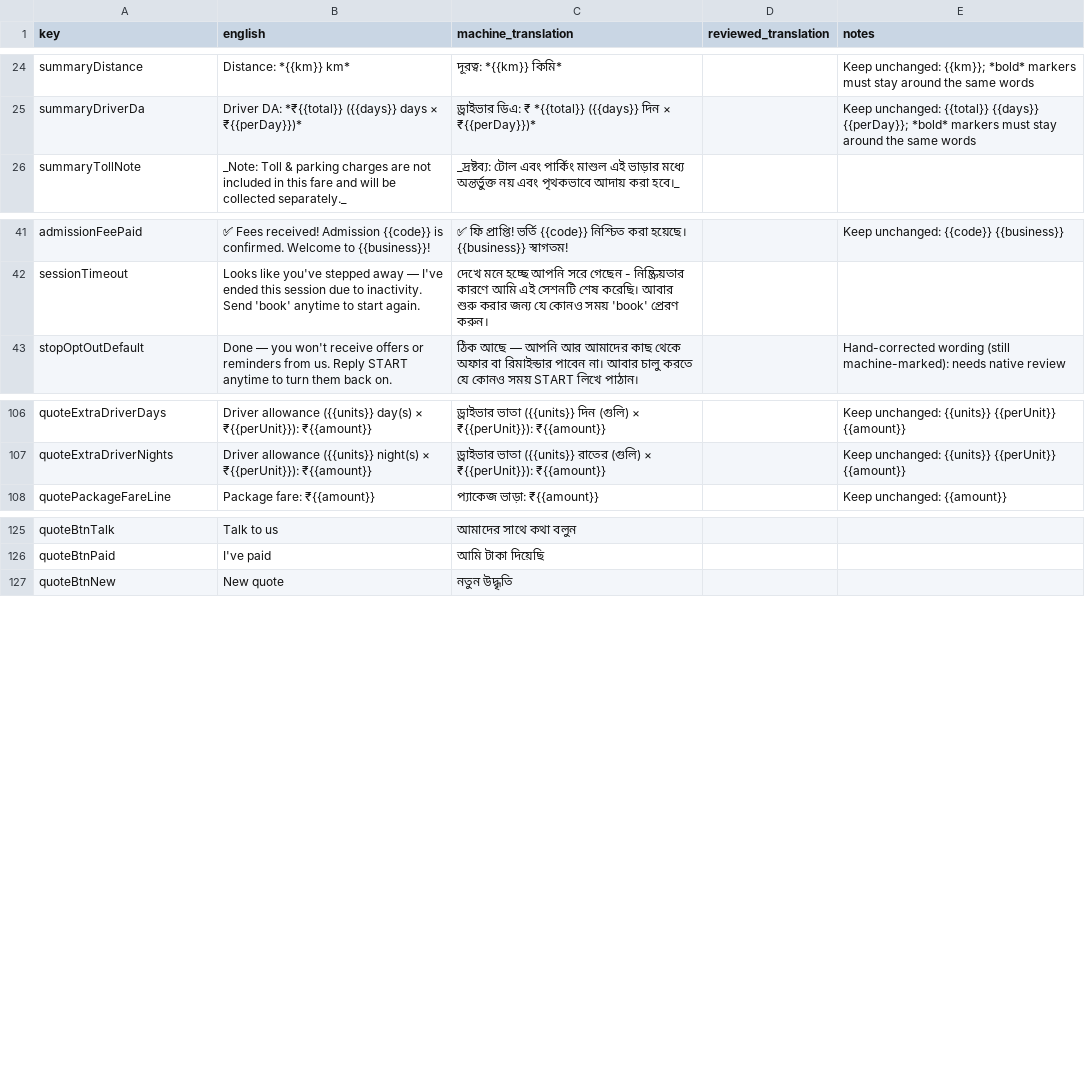
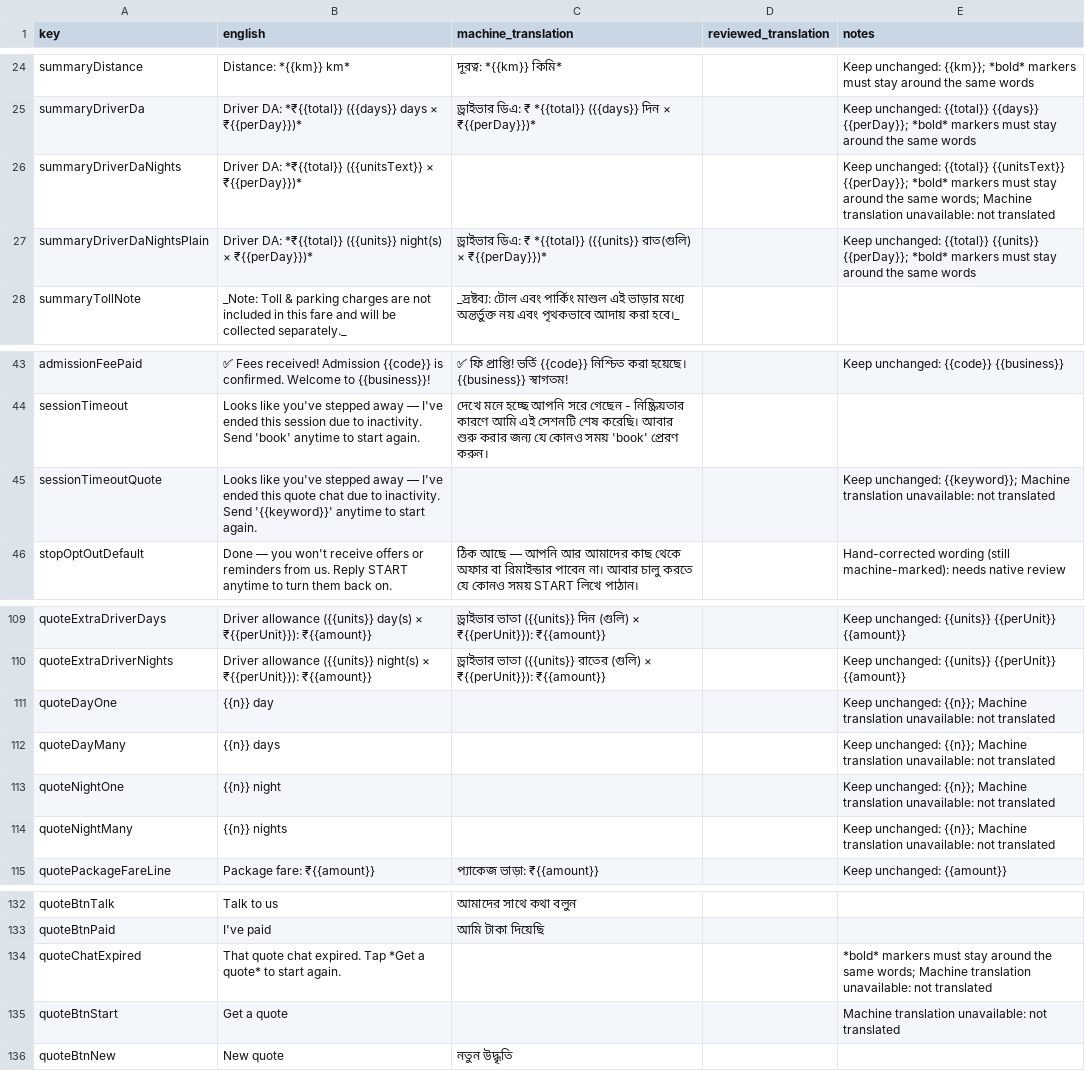
Before and after one commit to Adityanpx/ApnaBot-server, a CSV file: docs/translations-review/system-messages-bn.csv, drawn as a sheet; only a part is shown, gaps mark what is left out.

```diff
--- a/docs/translations-review/system-messages-bn.csv
+++ b/docs/translations-review/system-messages-bn.csv
@@ -25,2 +25,4 @@ summaryDistance,Distance: *{{km}} km*,দূরত্ব: *{{km}} কিমি*,
 summaryDriverDa,Driver DA: *₹{{total}} ({{days}} days × ₹{{perDay}})*,ড্রাইভার ডিএ: ₹ *{{total}} ({{days}} দিন × ₹{{perDay}})*,,Keep unchanged: {{total}} {{days}} {{perDay}}; *bold* markers must stay around the same words
+summaryDriverDaNights,Driver DA: *₹{{total}} ({{unitsText}} × ₹{{perDay}})*,,,Keep unchanged: {{total}} {{unitsText}} {{perDay}}; *bold* markers must stay around the same words; Machine translation unavailable: not translated
+summaryDriverDaNightsPlain,Driver DA: *₹{{total}} ({{units}} night(s) × ₹{{perDay}})*,ড্রাইভার ডিএ: ₹ *{{total}} ({{units}} রাত(গুলি) × ₹{{perDay}})*,,Keep unchanged: {{total}} {{units}} {{perDay}}; *bold* markers must stay around the same words
 summaryTollNote,_Note: Toll & parking charges are not included in this fare and will be collected separately._,_দ্রষ্টব্য: টোল এবং পার্কিং মাশুল এই ভাড়ার মধ্যে অন্তর্ভুক্ত নয় এবং পৃথকভাবে আদায় করা হবে।_,,
@@ -50,2 +52,3 @@ admissionFeePaid,✅ Fees received! Admission {{code}} is confirmed. Welcome to
 sessionTimeout,Looks like you've stepped away — I've ended this session due to inactivity. Send 'book' anytime to start again.,দেখে মনে হচ্ছে আপনি সরে গেছেন - নিষ্ক্রিয়তার কারণে আমি এই সেশনটি শেষ করেছি। আবার শুরু করার জন্য যে কোনও সময় 'book' প্রেরণ করুন।,,
+sessionTimeoutQuote,Looks like you've stepped away — I've ended this quote chat due to inactivity. Send '{{keyword}}' anytime to start again.,,,Keep unchanged: {{keyword}}; Machine translation unavailable: not translated
 stopOptOutDefault,Done — you won't receive offers or reminders from us. Reply START anytime to turn them back on.,ঠিক আছে — আপনি আর আমাদের কাছ থেকে অফার বা রিমাইন্ডার পাবেন না। আবার চালু করতে যে কোনও সময় START লিখে পাঠান।,,Hand-corrected wording (still machine-marked): needs native review
@@ -119,2 +122,6 @@ quoteExtraDriverDays,Driver allowance ({{units}} day(s) × ₹{{perUnit}}): ₹{
 quoteExtraDriverNights,Driver allowance ({{units}} night(s) × ₹{{perUnit}}): ₹{{amount}},ড্রাইভার ভাতা ({{units}} রাতের (গুলি) × ₹{{perUnit}}): ₹{{amount}},,Keep unchanged: {{units}} {{perUnit}} {{amount}}
+quoteDayOne,{{n}} day,,,Keep unchanged: {{n}}; Machine translation unavailable: not translated
+quoteDayMany,{{n}} days,,,Keep unchanged: {{n}}; Machine translation unavailable: not translated
+quoteNightOne,{{n}} night,,,Keep unchanged: {{n}}; Machine translation unavailable: not translated
+quoteNightMany,{{n}} nights,,,Keep unchanged: {{n}}; Machine translation unavailable: not translated
 quotePackageFareLine,Package fare: ₹{{amount}},প্যাকেজ ভাড়া: ₹{{amount}},,Keep unchanged: {{amount}}
@@ -138,2 +145,4 @@ quoteBtnTalk,Talk to us,আমাদের সাথে কথা বলুন,,
 quoteBtnPaid,I've paid,আমি টাকা দিয়েছি,,
+quoteChatExpired,That quote chat expired. Tap *Get a quote* to start again.,,,*bold* markers must stay around the same words; Machine translation unavailable: not translated
+quoteBtnStart,Get a quote,,,Machine translation unavailable: not translated
 quoteBtnNew,New quote,নতুন উদ্ধৃতি,,
```
Also changed, not shown: docs/translations-review/system-messages-kn.csv, docs/translations-review/system-messages-ml.csv, 25 other files.
